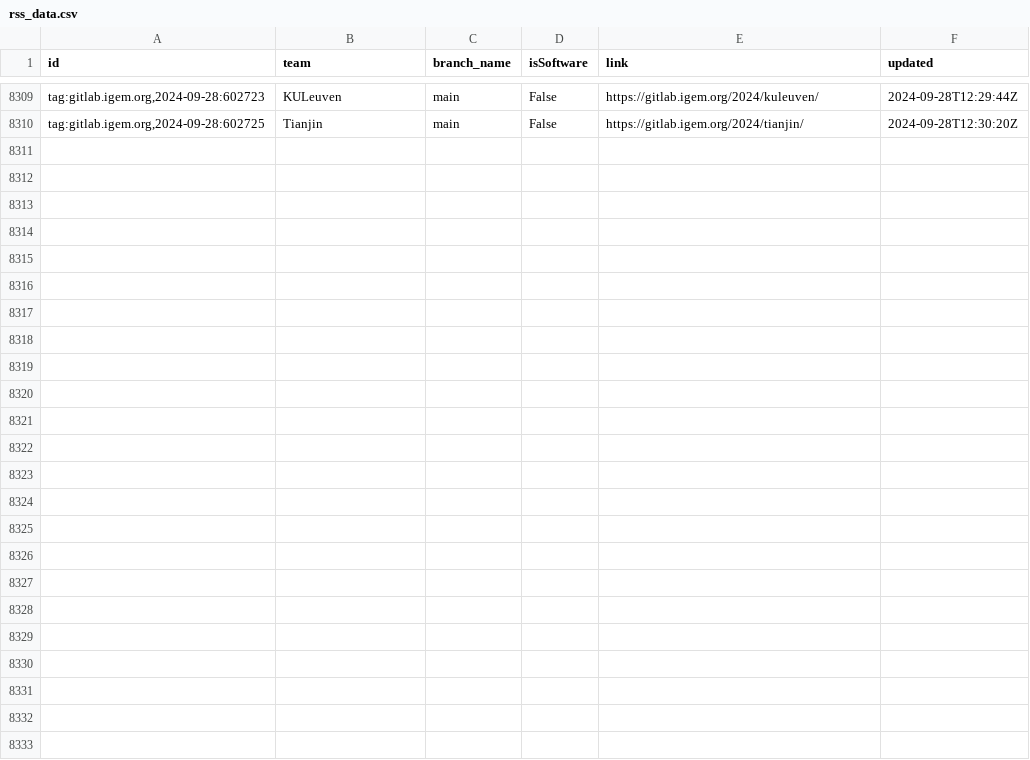
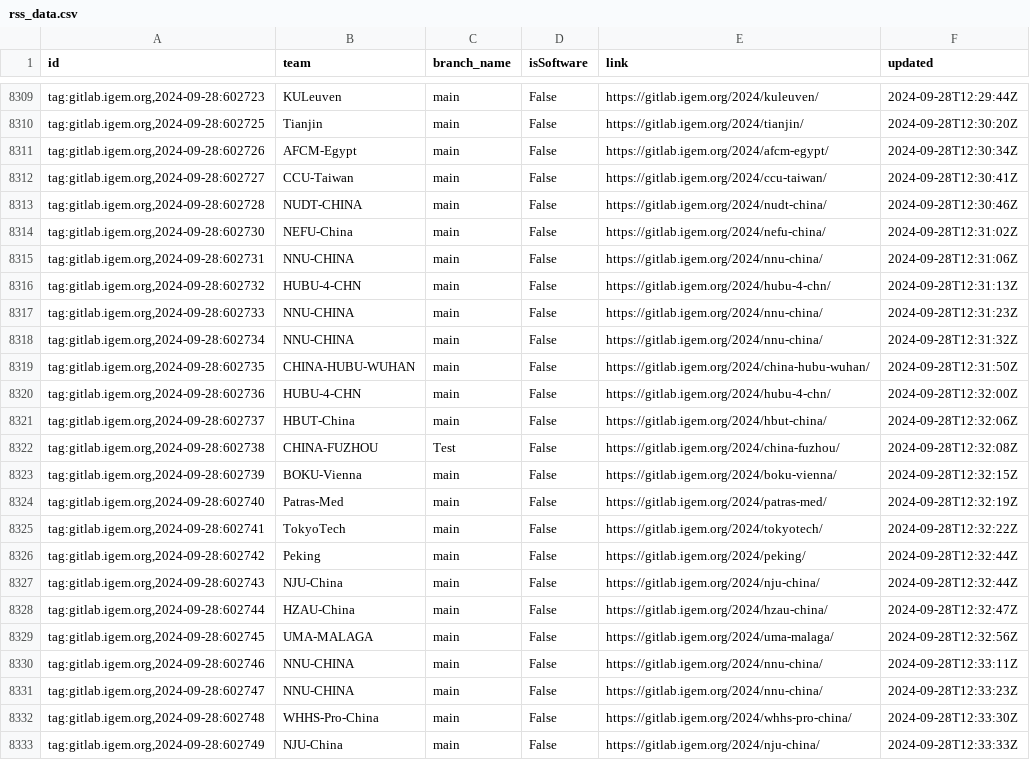
Before and after one commit to taxfree-python/iGEM_Pulse, a CSV file: rss_data.csv, drawn as a sheet; only a part is shown, gaps mark what is left out.

Commit message:
Update RSS data at 2024-09-28 21:33:38

```diff
--- a/rss_data.csv
+++ b/rss_data.csv
@@ -8310 +8310,24 @@ id,team,branch_name,isSoftware,link,updated
 "tag:gitlab.igem.org,2024-09-28:602725",Tianjin,main,False,https://gitlab.igem.org/2024/tianjin/,2024-09-28T12:30:20Z
+"tag:gitlab.igem.org,2024-09-28:602726",AFCM-Egypt,main,False,https://gitlab.igem.org/2024/afcm-egypt/,2024-09-28T12:30:34Z
+"tag:gitlab.igem.org,2024-09-28:602727",CCU-Taiwan,main,False,https://gitlab.igem.org/2024/ccu-taiwan/,2024-09-28T12:30:41Z
+"tag:gitlab.igem.org,2024-09-28:602728",NUDT-CHINA,main,False,https://gitlab.igem.org/2024/nudt-china/,2024-09-28T12:30:46Z
+"tag:gitlab.igem.org,2024-09-28:602730",NEFU-China,main,False,https://gitlab.igem.org/2024/nefu-china/,2024-09-28T12:31:02Z
+"tag:gitlab.igem.org,2024-09-28:602731",NNU-CHINA,main,False,https://gitlab.igem.org/2024/nnu-china/,2024-09-28T12:31:06Z
+"tag:gitlab.igem.org,2024-09-28:602732",HUBU-4-CHN,main,False,https://gitlab.igem.org/2024/hubu-4-chn/,2024-09-28T12:31:13Z
+"tag:gitlab.igem.org,2024-09-28:602733",NNU-CHINA,main,False,https://gitlab.igem.org/2024/nnu-china/,2024-09-28T12:31:23Z
+"tag:gitlab.igem.org,2024-09-28:602734",NNU-CHINA,main,False,https://gitlab.igem.org/2024/nnu-china/,2024-09-28T12:31:32Z
+"tag:gitlab.igem.org,2024-09-28:602735",CHINA-HUBU-WUHAN,main,False,https://gitlab.igem.org/2024/china-hubu-wuhan/,2024-09-28T12:31:50Z
+"tag:gitlab.igem.org,2024-09-28:602736",HUBU-4-CHN,main,False,https://gitlab.igem.org/2024/hubu-4-chn/,2024-09-28T12:32:00Z
+"tag:gitlab.igem.org,2024-09-28:602737",HBUT-China,main,False,https://gitlab.igem.org/2024/hbut-china/,2024-09-28T12:32:06Z
+"tag:gitlab.igem.org,2024-09-28:602738",CHINA-FUZHOU,Test,False,https://gitlab.igem.org/2024/china-fuzhou/,2024-09-28T12:32:08Z
+"tag:gitlab.igem.org,2024-09-28:602739",BOKU-Vienna,main,False,https://gitlab.igem.org/2024/boku-vienna/,2024-09-28T12:32:15Z
+"tag:gitlab.igem.org,2024-09-28:602740",Patras-Med,main,False,https://gitlab.igem.org/2024/patras-med/,2024-09-28T12:32:19Z
+"tag:gitlab.igem.org,2024-09-28:602741",TokyoTech,main,False,https://gitlab.igem.org/2024/tokyotech/,2024-09-28T12:32:22Z
+"tag:gitlab.igem.org,2024-09-28:602742",Peking,main,False,https://gitlab.igem.org/2024/peking/,2024-09-28T12:32:44Z
+"tag:gitlab.igem.org,2024-09-28:602743",NJU-China,main,False,https://gitlab.igem.org/2024/nju-china/,2024-09-28T12:32:44Z
+"tag:gitlab.igem.org,2024-09-28:602744",HZAU-China,main,False,https://gitlab.igem.org/2024/hzau-china/,2024-09-28T12:32:47Z
+"tag:gitlab.igem.org,2024-09-28:602745",UMA-MALAGA,main,False,https://gitlab.igem.org/2024/uma-malaga/,2024-09-28T12:32:56Z
+"tag:gitlab.igem.org,2024-09-28:602746",NNU-CHINA,main,False,https://gitlab.igem.org/2024/nnu-china/,2024-09-28T12:33:11Z
+"tag:gitlab.igem.org,2024-09-28:602747",NNU-CHINA,main,False,https://gitlab.igem.org/2024/nnu-china/,2024-09-28T12:33:23Z
+"tag:gitlab.igem.org,2024-09-28:602748",WHHS-Pro-China,main,False,https://gitlab.igem.org/2024/whhs-pro-china/,2024-09-28T12:33:30Z
+"tag:gitlab.igem.org,2024-09-28:602749",NJU-China,main,False,https://gitlab.igem.org/2024/nju-china/,2024-09-28T12:33:33Z
```
